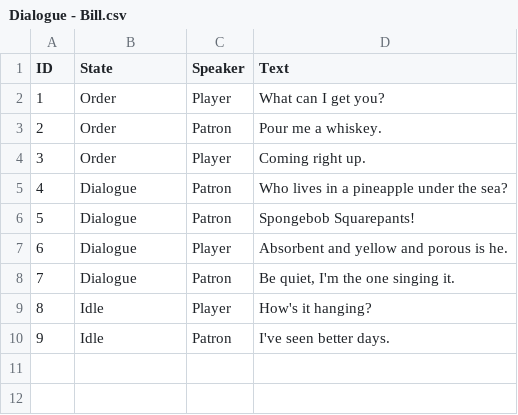
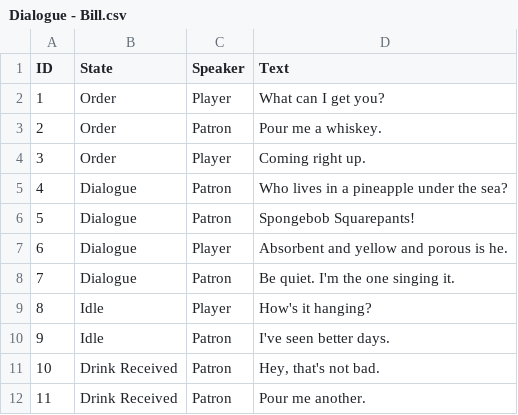
Before and after one commit to jellyonmyjam/LastCall, a CSV file: Dialogue/Dialogue - Bill.csv, drawn as a sheet.

Commit message:
Version 7
Variable patron orders, visual liquid in glasses based on fill level

```diff
--- a/Dialogue/Dialogue - Bill.csv
+++ b/Dialogue/Dialogue - Bill.csv
@@ -7,4 +7,6 @@ ID,State,Speaker,Text
 6,Dialogue,Player,Absorbent and yellow and porous is he.
-7,Dialogue,Patron,"Be quiet, I'm the one singing it."
+7,Dialogue,Patron,Be quiet. I'm the one singing it.
 8,Idle,Player,How's it hanging?
 9,Idle,Patron,I've seen better days.
+10,Drink Received,Patron,"Hey, that's not bad."
+11,Drink Received,Patron,Pour me another.
```
Also changed, not shown: 51 other files.
